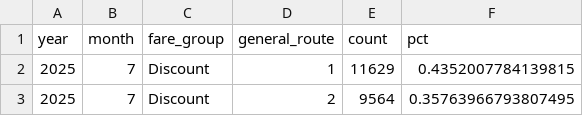
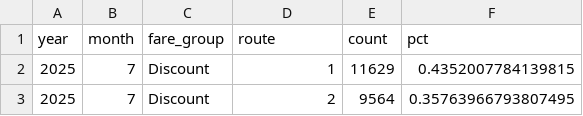
Before and after one commit to GreenMountainTransit/opendata, a CSV file: data/fares/fy26_fare_group_monthly_totals_by_route.csv, drawn as a sheet; only a part is shown.

```diff
--- a/data/fares/fy26_fare_group_monthly_totals_by_route.csv
+++ b/data/fares/fy26_fare_group_monthly_totals_by_route.csv
@@ -1,2 +1,2 @@
-year,month,fare_group,general_route,count,pct
+year,month,fare_group,route,count,pct
 2025,7,Discount,1,11629,0.4352007784139815
```
Also changed, not shown: data/fares/fy26_fare_type_monthly_totals.csv, 2 other files.
